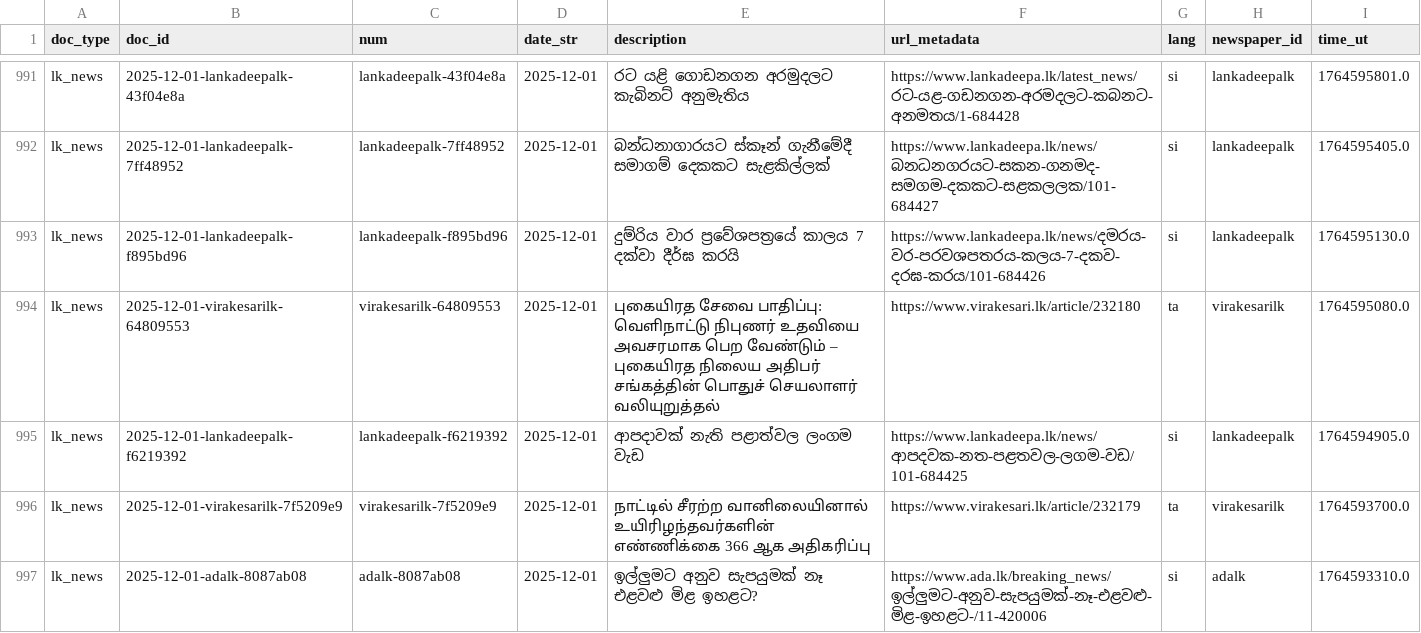
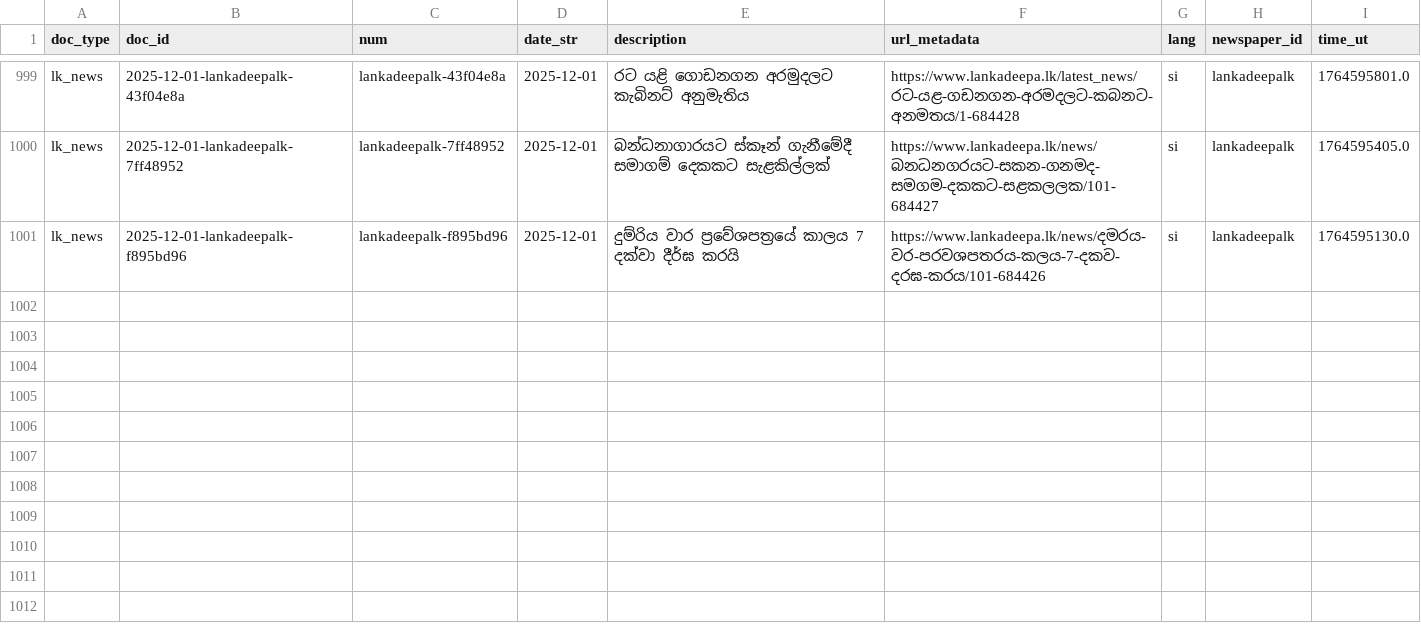
Before and after one commit to nuuuwan/lk_news, a TSV file: data/lk_news/docs_last1000.tsv, drawn as a sheet; only a part is shown, gaps mark what is left out; removed rows and columns are numbered as before the commit, all else as after; the diff covers the shown part only; the diff names each change by its address in the sheet, - before the commit and + after, or states it on an @@ line.

```diff
--- a/data/lk_news/docs_last1000.tsv
+++ b/data/lk_news/docs_last1000.tsv
-row 994: lk_news | 2025-12-01-virakesarilk-64809553 | virakesarilk-64809553 | 2025-12-01 | புகையிரத சேவை பாதிப்பு: வெளிநாட்டு நிபுணர் உதவியை அவசரமாக பெற வேண்டும் – புகையிரத நிலைய அதிபர் சங்கத்தின் பொதுச் செயலாளர் வலியுறுத்தல் | https://www.virakesari.lk/article/232180 | ta | virakesarilk | 1764595080.0
-row 995: lk_news | 2025-12-01-lankadeepalk-f6219392 | lankadeepalk-f6219392 | 2025-12-01 | ආපදාවක් නැති පළාත්වල ලංගම වැඩ | https://www.lankadeepa.lk/news/ආපදවක-නත-පළතවල-ලගම-වඩ/101-684425 | si | lankadeepalk | 1764594905.0
-row 996: lk_news | 2025-12-01-virakesarilk-7f5209e9 | virakesarilk-7f5209e9 | 2025-12-01 | நாட்டில் சீரற்ற வானிலையினால் உயிரிழந்தவர்களின் எண்ணிக்கை 366 ஆக அதிகரிப்பு | https://www.virakesari.lk/article/232179 | ta | virakesarilk | 1764593700.0
-row 997: lk_news | 2025-12-01-adalk-8087ab08 | adalk-8087ab08 | 2025-12-01 | ඉල්ලුමට අනුව සැපයුමක් නෑ එළවළු මිළ ඉහළට? | https://www.ada.lk/breaking_news/ඉල්ලුමට-අනුව-සැපයුමක්-නෑ-එළවළු-මිළ-ඉහළට-/11-420006 | si | adalk | 1764593310.0
```
Also changed, not shown: 8 added rows and 4 removed rows elsewhere in this file, data/lk_news/docs_last100.tsv, 22 other files.
